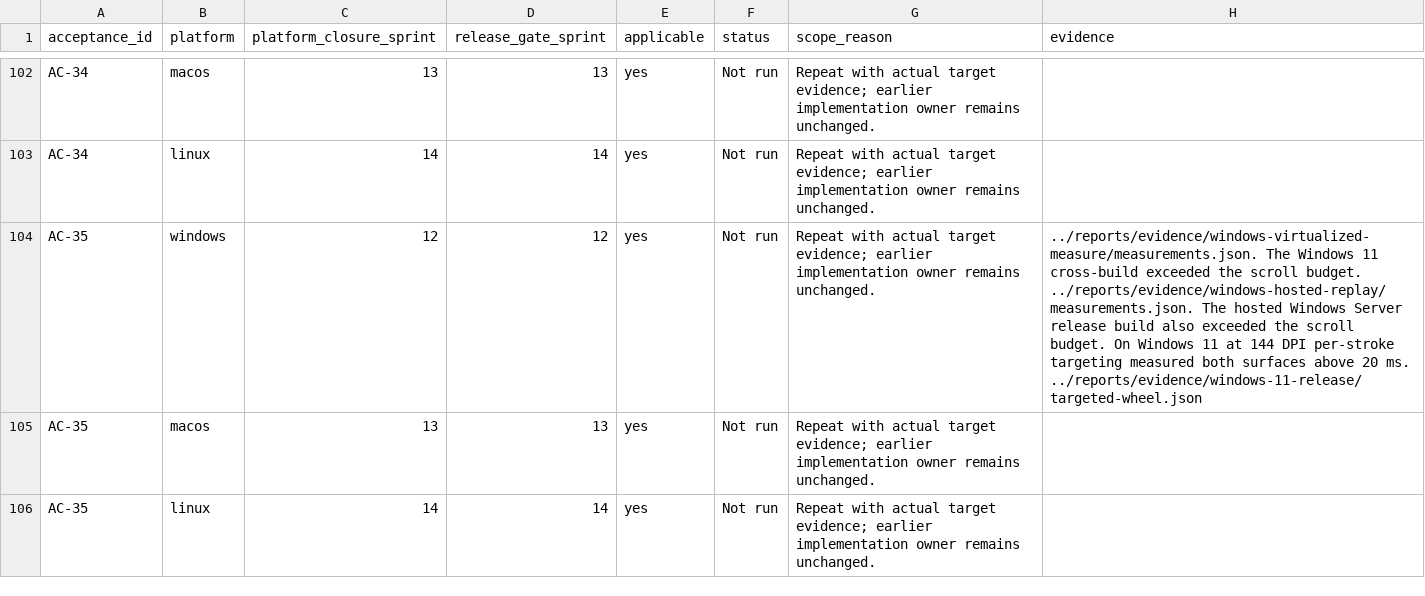
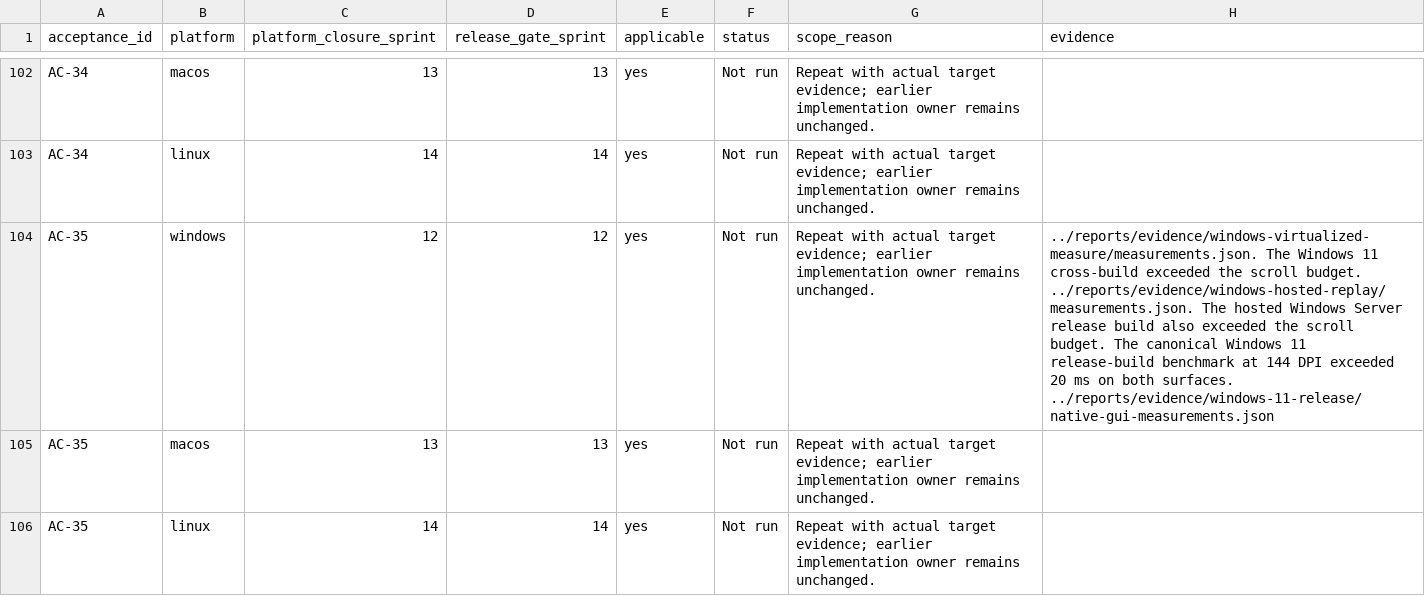
Before and after one commit to joshmarkovic/threadline, a CSV file: docs/spec/acceptance_platform_traceability.csv, drawn as a sheet; only a part is shown, gaps mark what is left out.

Commit message:
(desktop) Record Windows frame pacing control
Measure the release executable with verified input and compare a
minimal moving GPUI scene with the full workspace on the same desktop.
Keep the session timings separate from product acceptance evidence.

```diff
--- a/docs/spec/acceptance_platform_traceability.csv
+++ b/docs/spec/acceptance_platform_traceability.csv
@@ -103,3 +103,3 @@ AC-34,macos,13,13,yes,Not run,Repeat with actual target evidence; earlier implem
 AC-34,linux,14,14,yes,Not run,Repeat with actual target evidence; earlier implementation owner remains unchanged.,
-AC-35,windows,12,12,yes,Not run,Repeat with actual target evidence; earlier implementation owner remains unchanged.,../reports/evidence/windows-virtualized-measure/measurements.json. The Windows 11 cross-build exceeded the scroll budget. ../reports/evidence/windows-hosted-replay/measurements.json. The hosted Windows Server release build also exceeded the scroll budget. On Windows 11 at 144 DPI per-stroke targeting measured both surfaces above 20 ms. ../reports/evidence/windows-11-release/targeted-wheel.json
+AC-35,windows,12,12,yes,Not run,Repeat with actual target evidence; earlier implementation owner remains unchanged.,../reports/evidence/windows-virtualized-measure/measurements.json. The Windows 11 cross-build exceeded the scroll budget. ../reports/evidence/windows-hosted-replay/measurements.json. The hosted Windows Server release build also exceeded the scroll budget. The canonical Windows 11 release-build benchmark at 144 DPI exceeded 20 ms on both surfaces. ../reports/evidence/windows-11-release/native-gui-measurements.json
 AC-35,macos,13,13,yes,Not run,Repeat with actual target evidence; earlier implementation owner remains unchanged.,
```
Also changed, not shown: docs/spec/acceptance_traceability.csv, 5 other files.
